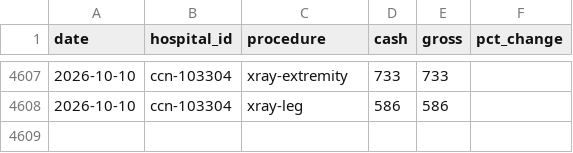
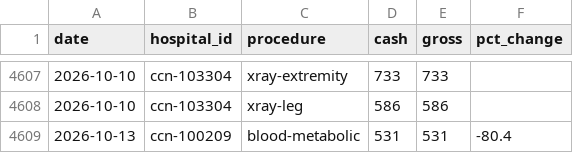
Before and after one commit to Altmatthc/care-cost-explorer, a CSV file: data/fl-history.csv, drawn as a sheet; only a part is shown, gaps mark what is left out.

Commit message:
ca+fl: re-harvest JSON hospitals to populate drug-table _meta
The JSON-path _meta fix (commit 1913435) only lands on re-harvest.
Gap was 100% JSON-sourced hospitals harvested before that fix:
CA 36, FL 64 hospitals priced+catalogued but with no _meta, so
absent from the drug-comparison table. Re-harvested all of them
(FL in two batches; first batch's 4-worker run died mid-run on
memory pressure from 200k+ item JSON files, finished the rest at
2 workers). Drug table: CA 82->118 (all ok), FL 81->145 (all ok).
CA drug codes 3031, FL 4325. FL search 38419->43789 codes, max
129 hospitals/code (no catalogue regression). smoke_offline passes.

```diff
--- a/data/fl-history.csv
+++ b/data/fl-history.csv
@@ -4608 +4608,2 @@ date,hospital_id,procedure,cash,gross,pct_change
 2026-10-10,ccn-103304,xray-leg,586,586,
+2026-10-13,ccn-100209,blood-metabolic,531,531,-80.4
```
Also changed, not shown: 5 other files.
